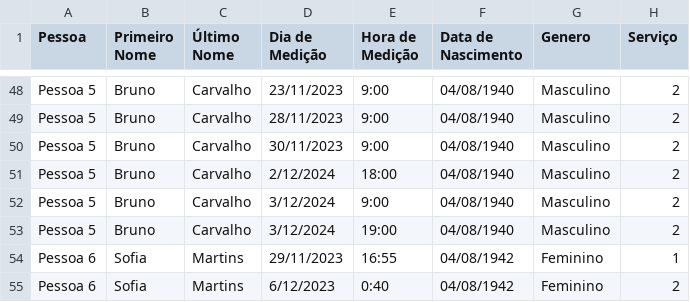
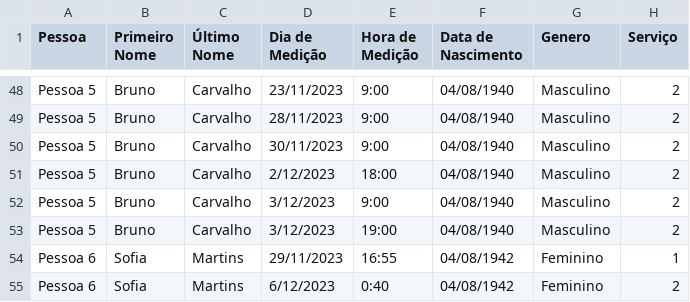
Before and after one commit to GoncaloCSilva/Detect-id, a CSV file: my_detectID/detectid.csv, drawn as a sheet; only a part is shown, gaps mark what is left out; the diff names each change by its address in the sheet, - before the commit and + after, or states it on an @@ line.

```diff
--- a/my_detectID/detectid.csv
+++ b/my_detectID/detectid.csv
-D51 (Dia de Medição): 2/12/2024
+D51 (Dia de Medição): 2/12/2023
-D52:D53 (Dia de Medição): 3/12/2024
+D52:D53 (Dia de Medição): 3/12/2023
```
Also changed, not shown: my_detectID/detectid_com_tempo.csv, 9 other files.
